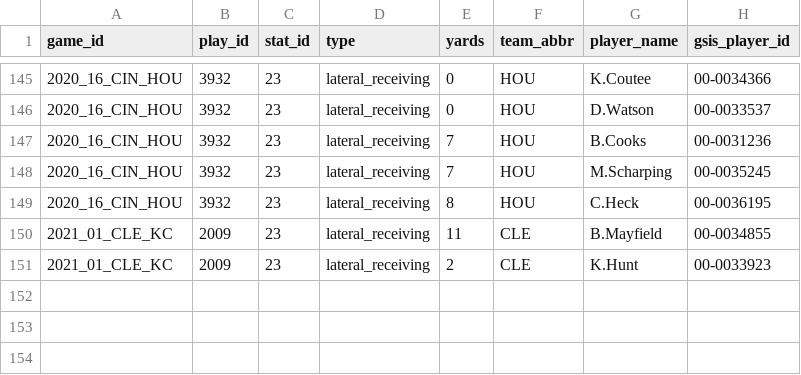
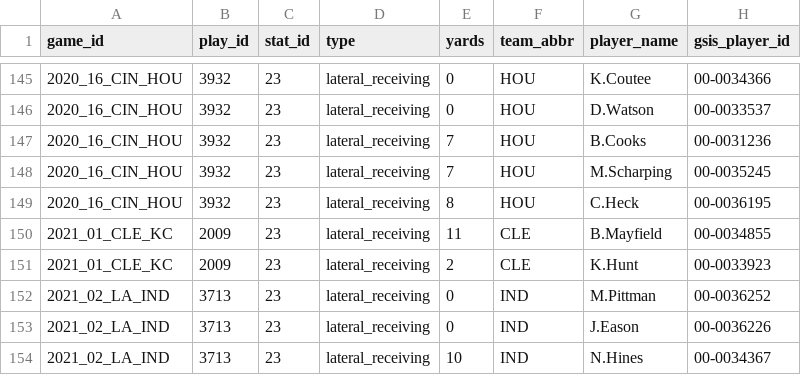
Before and after one commit to mrcaseb/nfl-data, a CSV file: data/lateral_yards/multiple_lateral_yards.csv, drawn as a sheet; only a part is shown, gaps mark what is left out.

```diff
--- a/data/lateral_yards/multiple_lateral_yards.csv
+++ b/data/lateral_yards/multiple_lateral_yards.csv
@@ -151 +151,4 @@ game_id,play_id,stat_id,type,yards,team_abbr,player_name,gsis_player_id
 2021_01_CLE_KC,2009,23,lateral_receiving,2,CLE,K.Hunt,00-0033923
+2021_02_LA_IND,3713,23,lateral_receiving,0,IND,M.Pittman,00-0036252
+2021_02_LA_IND,3713,23,lateral_receiving,0,IND,J.Eason,00-0036226
+2021_02_LA_IND,3713,23,lateral_receiving,10,IND,N.Hines,00-0034367
```
Also changed, not shown: 1 other file.
